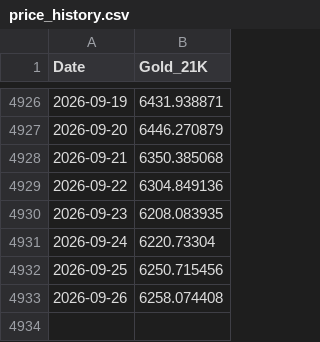
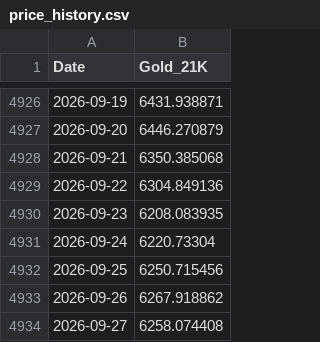
Before and after one commit to ahmed18y/GoldMind2, a CSV file: data/processed/price_history.csv, drawn as a sheet; only a part is shown, gaps mark what is left out.

```diff
--- a/data/processed/price_history.csv
+++ b/data/processed/price_history.csv
@@ -4932,2 +4932,3 @@ Date,Gold_21K
 2026-09-25,6250.715456
-2026-09-26,6258.074408
+2026-09-26,6267.918862
+2026-09-27,6258.074408
```
Also changed, not shown: data/processed/recent_market_window.csv, data/raw/01_TARGET/GoldRate24_Egypt_21K.csv, 8 other files.
